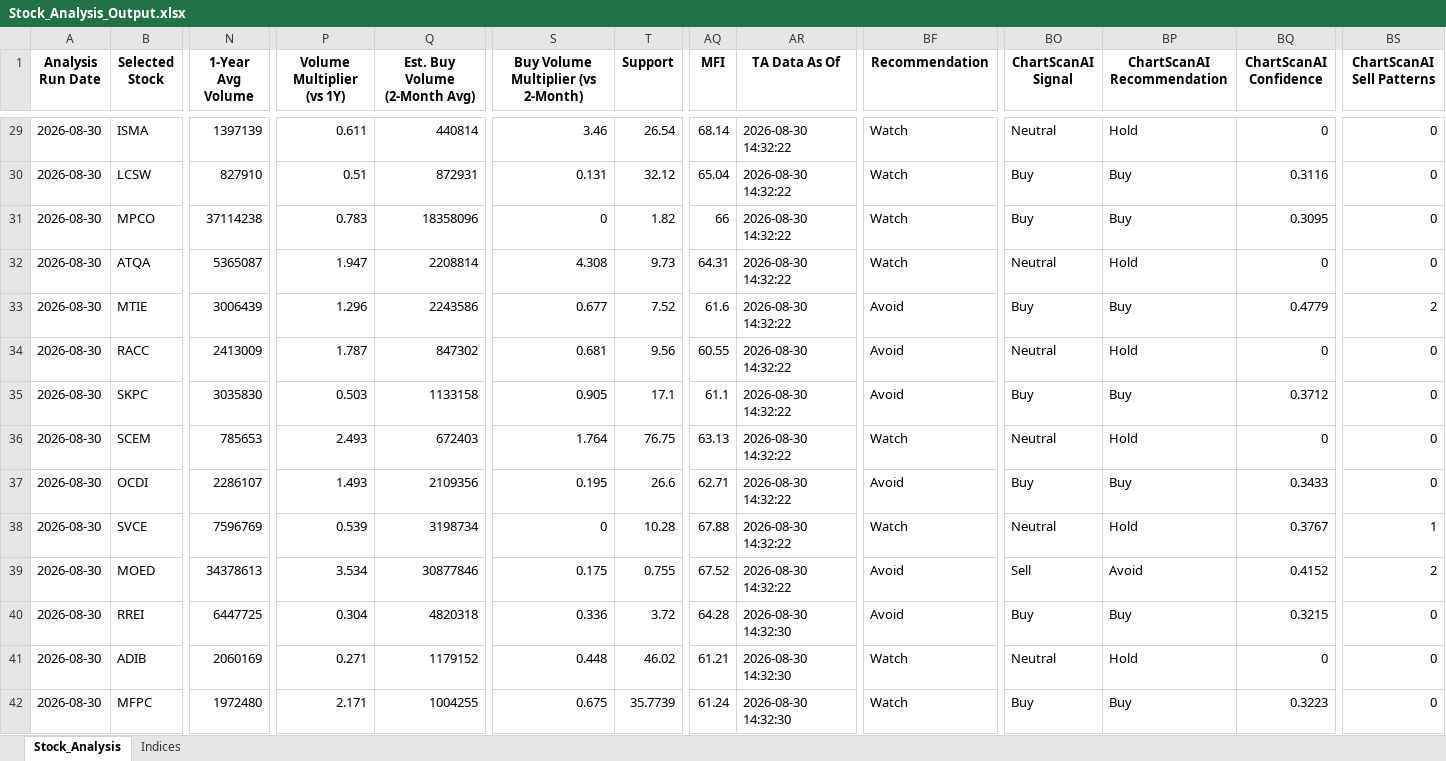
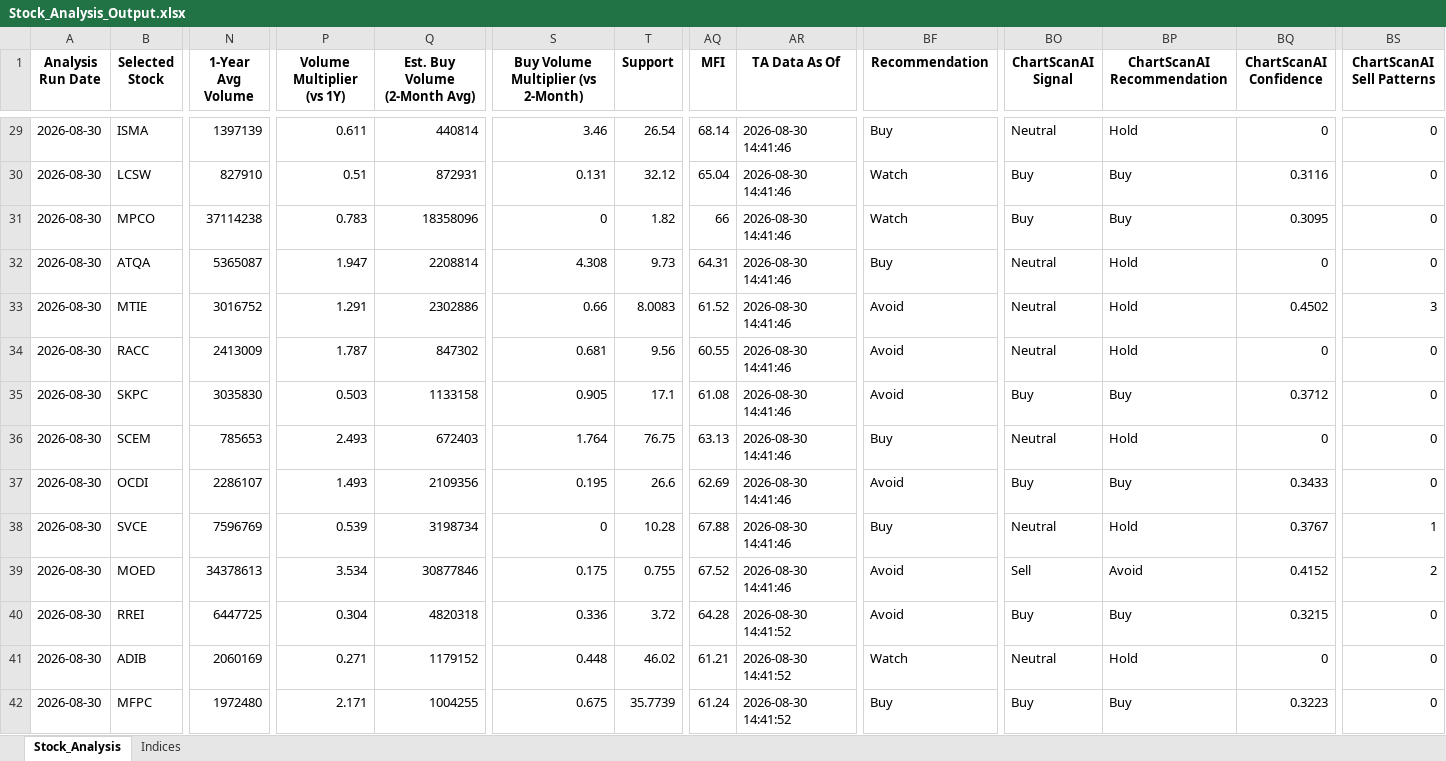
Before and after one commit to ARa2of/egx-stock-analysis, an Excel workbook: Stock_Analysis_Output.xlsx, sheet Stock_Analysis, drawn as a sheet; only a part is shown, gaps mark what is left out; values as stored, in another font and other column widths than the file's, no borders; the diff covers the shown part only; the diff names each change by its address in the sheet, - before the commit and + after, or states it on an @@ line.

```diff
--- a/Stock_Analysis_Output.xlsx (sheet Stock_Analysis)
+++ b/Stock_Analysis_Output.xlsx (sheet Stock_Analysis)
-AR29:AR39 (TA Data As Of): 2026-08-30 14:32:22
+AR29:AR39 (TA Data As Of): 2026-08-30 14:41:46
-BF29 (Recommendation): Watch
+BF29 (Recommendation): Buy
-BF32 (Recommendation): Watch
+BF32 (Recommendation): Buy
-N33 (1-Year Avg Volume): 3006439
+N33 (1-Year Avg Volume): 3016752
-P33 (Volume Multiplier (vs 1Y)): 1.296
+P33 (Volume Multiplier (vs 1Y)): 1.291
-Q33 (Est. Buy Volume (2-Month Avg)): 2243586
+Q33 (Est. Buy Volume (2-Month Avg)): 2302886
-S33: 0.677
+S33: 0.66
-T33 (Support): 7.52
+T33 (Support): 8.0083
-AQ33 (MFI): 61.6
+AQ33 (MFI): 61.52
-BO33 (ChartScanAI Signal): Buy
+BO33 (ChartScanAI Signal): Neutral
-BP33 (ChartScanAI Recommendation): Buy
+BP33 (ChartScanAI Recommendation): Hold
-BQ33 (ChartScanAI Confidence): 0.4779
+BQ33 (ChartScanAI Confidence): 0.4502
-BS33 (ChartScanAI Sell Patterns): 2
+BS33 (ChartScanAI Sell Patterns): 3
-AQ35 (MFI): 61.1
+AQ35 (MFI): 61.08
-BF36 (Recommendation): Watch
+BF36 (Recommendation): Buy
-AQ37 (MFI): 62.71
+AQ37 (MFI): 62.69
-BF38 (Recommendation): Watch
+BF38 (Recommendation): Buy
-AR40:AR42 (TA Data As Of): 2026-08-30 14:32:30
+AR40:AR42 (TA Data As Of): 2026-08-30 14:41:52
-BF42 (Recommendation): Watch
+BF42 (Recommendation): Buy
```
Also changed, not shown: 88 edited cells elsewhere in this sheet, sheet Indices, 1 other file.
